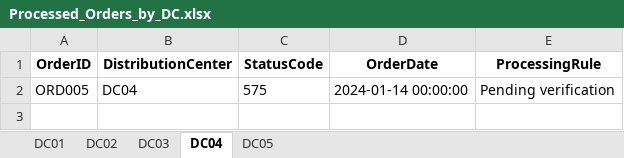
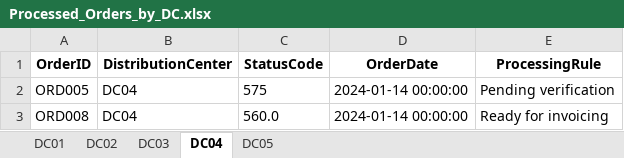
Before and after one commit to Lavanya0862/Automation_856_workflow, an Excel workbook: Processed_Orders_by_DC.xlsx, sheet DC04, drawn as a sheet; values as stored, in another font and other column widths than the file's, no borders; the diff names each change by its address in the sheet, - before the commit and + after, or states it on an @@ line.

```diff
--- a/Processed_Orders_by_DC.xlsx (sheet DC04)
+++ b/Processed_Orders_by_DC.xlsx (sheet DC04)
+row 3: ORD008 | DC04 | 560.0 | 2024-01-14 00:00:00 | Ready for invoicing
```
Also changed, not shown: sheet DC02, sheet DC01, Database/Automation_856_Workflow_Data.xlsx, 6 other files.
